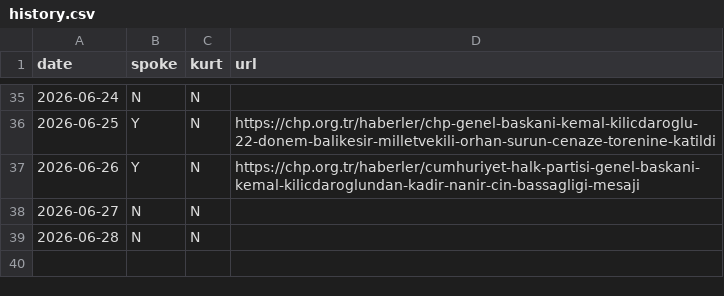
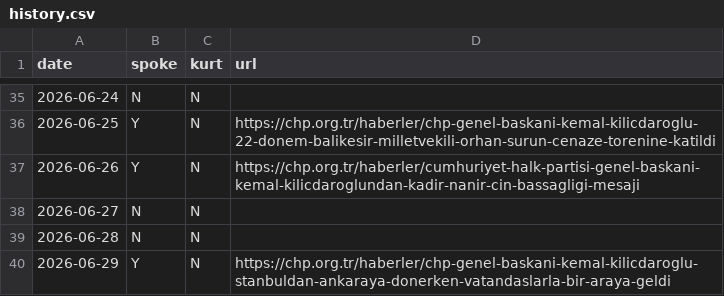
Before and after one commit to ayberkyagiz/ozelkurtdedimi, a CSV file: history.csv, drawn as a sheet; only a part is shown, gaps mark what is left out.

```diff
--- a/history.csv
+++ b/history.csv
@@ -39 +39,2 @@ date,spoke,kurt,url
 2026-06-28,N,N,
+2026-06-29,Y,N,https://chp.org.tr/haberler/chp-genel-baskani-kemal-kilicdaroglu-stanbuldan-ankaraya-donerken-vatandaslarla-bir-araya-geldi
```
Also changed, not shown: 1 other file.
